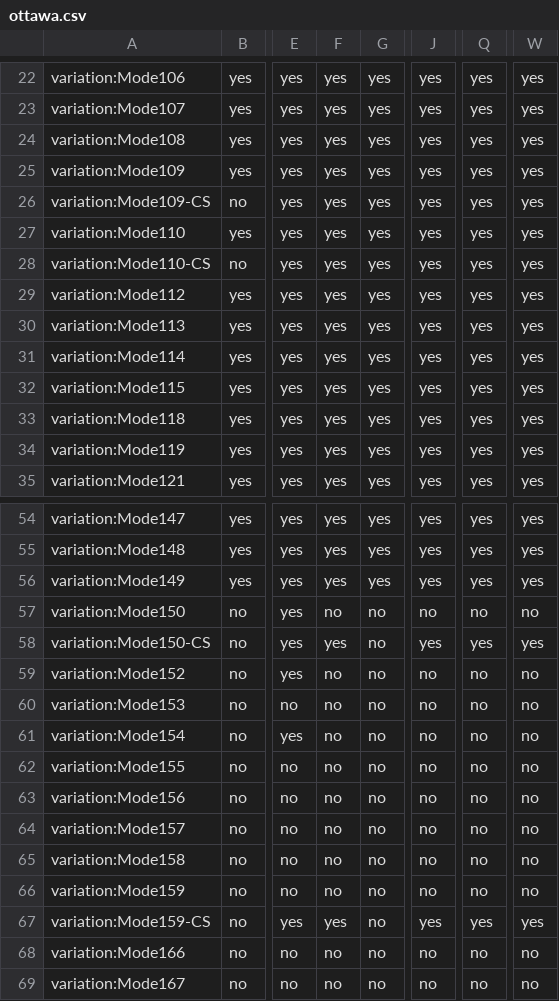
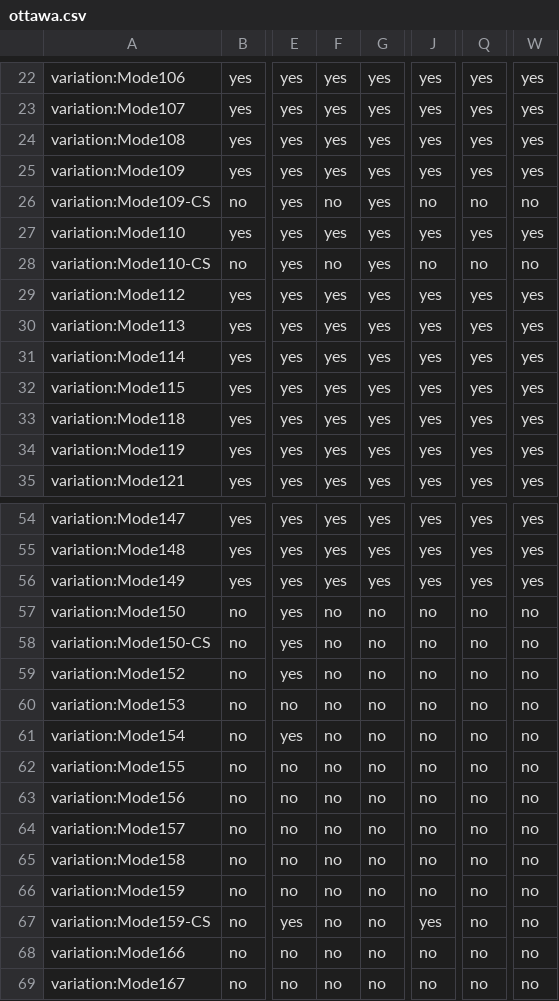
Before and after one commit to Edith-Mercy/TKG, a CSV file: resources/ottawa.csv, drawn as a sheet; only a part is shown, gaps mark what is left out; the diff names each change by its address in the sheet, - before the commit and + after, or states it on an @@ line.

Commit message:
disabled CS modes on 32bit

```diff
--- a/resources/ottawa.csv
+++ b/resources/ottawa.csv
-F26: yes
+F26: no
-J26: yes
+J26: no
-Q26: yes
+Q26: no
-W26: yes
+W26: no
-F28: yes
+F28: no
-J28: yes
+J28: no
-Q28: yes
+Q28: no
-W28: yes
+W28: no
-F58: yes
+F58: no
-J58: yes
+J58: no
-Q58: yes
+Q58: no
-W58: yes
+W58: no
-F67: yes
+F67: no
-Q67: yes
+Q67: no
-W67: yes
+W67: no
```
